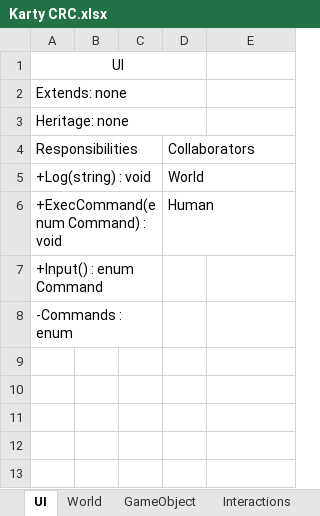
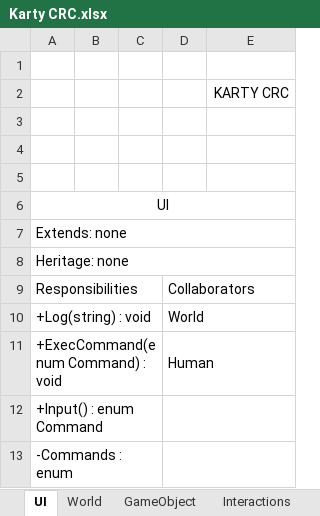
Before and after one commit to Nyaatan/Human-Nature, an Excel workbook: Karty CRC.xlsx, sheet UI, drawn as a sheet; values as stored, in another font and other column widths than the file's, no borders; removed rows and columns are numbered as before the commit, all else as after; the diff names each change by its address in the sheet, - before the commit and + after, or states it on an @@ line.

```diff
--- a/Karty CRC.xlsx (sheet UI)
+++ b/Karty CRC.xlsx (sheet UI)
+row 1: (empty)
+row 2:  |  |  |  | KARTY CRC
+row 3: (empty)
+row 4: (empty)
+row 5: (empty)
-A1:D1 merged
+A6:E6 merged
-A2:D2 merged
+A7:E7 merged
-A3:D3 merged
+A8:E8 merged
+D9:E9 merged
+D10:E10 merged
+D11:E11 merged
+D12:E12 merged
+D13:E13 merged
```
Also changed, not shown: sheet Organism, sheet Interactions, sheet GameObject, 49 other files.
